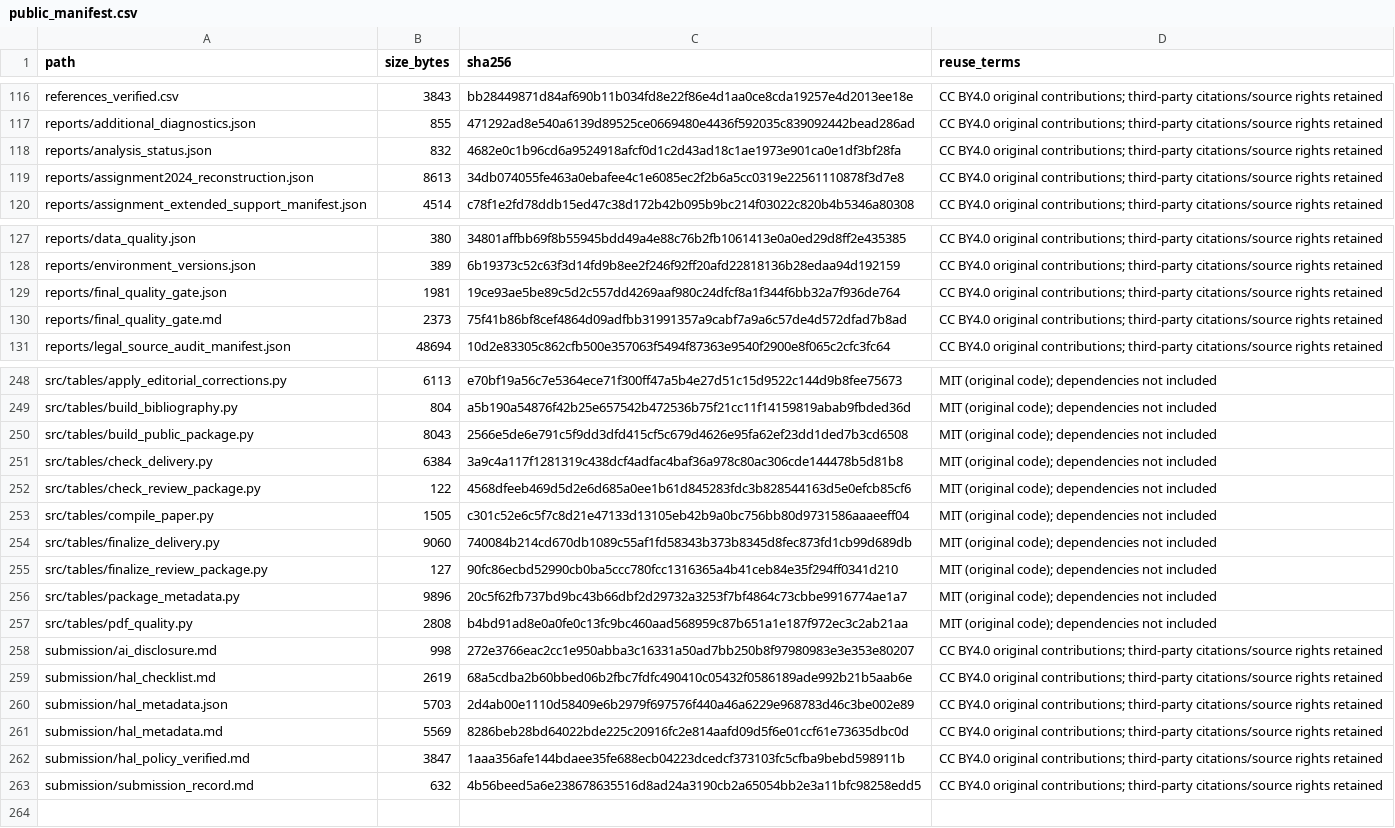
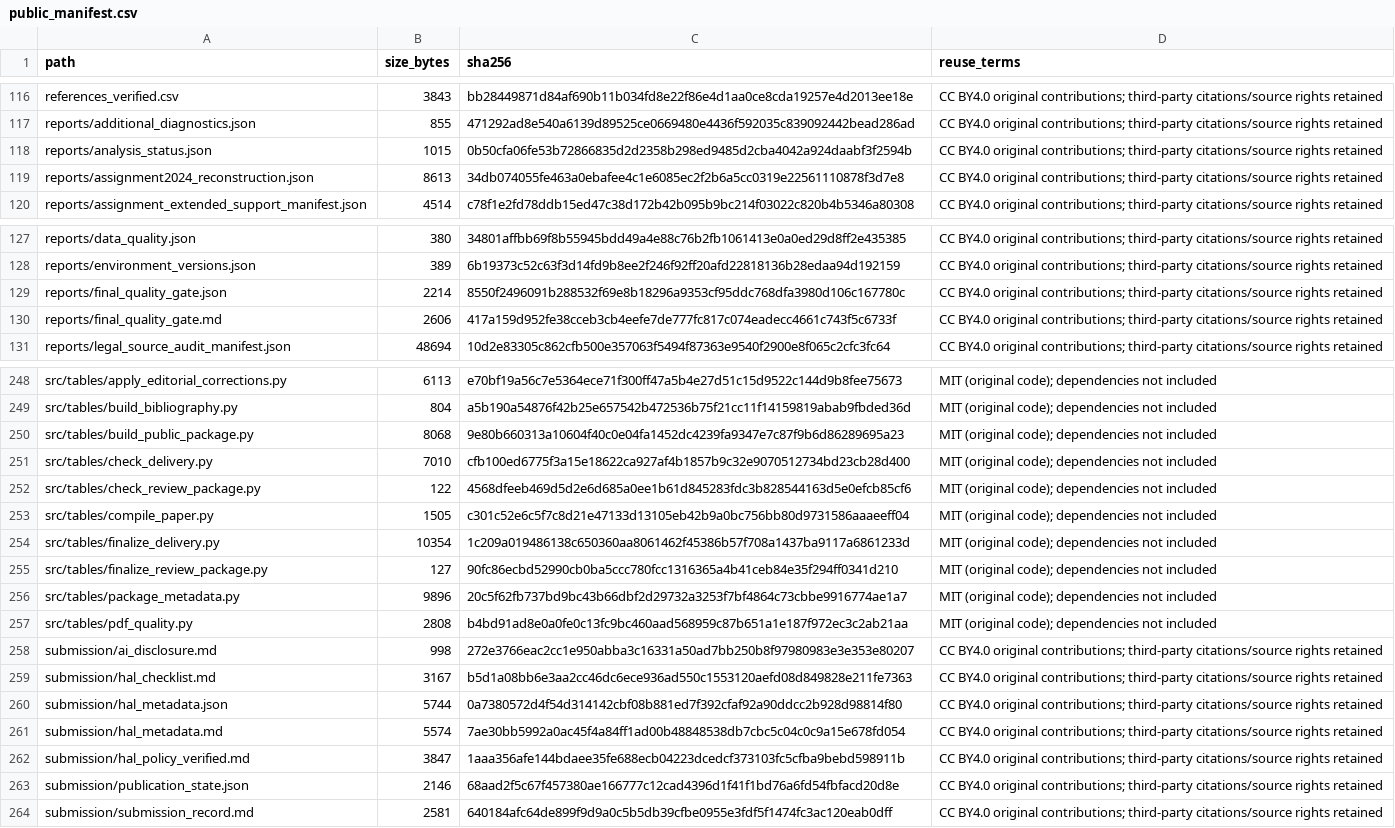
Before and after one commit to beibeihk/france-frr-2024, a CSV file: public_manifest.csv, drawn as a sheet; only a part is shown, gaps mark what is left out; the diff covers the shown part only.

Commit message:
Record verified public publication and prepared HAL deposit state

```diff
--- a/public_manifest.csv
+++ b/public_manifest.csv
@@ -117,3 +117,3 @@ references_verified.csv,3843,bb28449871d84af690b11b034fd8e22f86e4d1aa0ce8cda1925
 reports/additional_diagnostics.json,855,471292ad8e540a6139d89525ce0669480e4436f592035c839092442bead286ad,CC BY4.0 original contributions; third-party citations/source rights retained
-reports/analysis_status.json,832,4682e0c1b96cd6a9524918afcf0d1c2d43ad18c1ae1973e901ca0e1df3bf28fa,CC BY4.0 original contributions; third-party citations/source rights retained
+reports/analysis_status.json,1015,0b50cfa06fe53b72866835d2d2358b298ed9485d2cba4042a924daabf3f2594b,CC BY4.0 original contributions; third-party citations/source rights retained
 reports/assignment2024_reconstruction.json,8613,34db074055fe463a0ebafee4c1e6085ec2f2b6a5cc0319e22561110878f3d7e8,CC BY4.0 original contributions; third-party citations/source rights retained
@@ -128,4 +128,4 @@ reports/data_quality.json,380,34801affbb69f8b55945bdd49a4e88c76b2fb1061413e0a0ed
 reports/environment_versions.json,389,6b19373c52c63f3d14fd9b8ee2f246f92ff20afd22818136b28edaa94d192159,CC BY4.0 original contributions; third-party citations/source rights retained
-reports/final_quality_gate.json,1981,19ce93ae5be89c5d2c557dd4269aaf980c24dfcf8a1f344f6bb32a7f936de764,CC BY4.0 original contributions; third-party citations/source rights retained
-reports/final_quality_gate.md,2373,75f41b86bf8cef4864d09adfbb31991357a9cabf7a9a6c57de4d572dfad7b8ad,CC BY4.0 original contributions; third-party citations/source rights retained
+reports/final_quality_gate.json,2214,8550f2496091b288532f69e8b18296a9353cf95ddc768dfa3980d106c167780c,CC BY4.0 original contributions; third-party citations/source rights retained
+reports/final_quality_gate.md,2606,417a159d952fe38cceb3cb4eefe7de777fc817c074eadecc4661c743f5c6733f,CC BY4.0 original contributions; third-party citations/source rights retained
 reports/legal_source_audit_manifest.json,48694,10d2e83305c862cfb500e357063f5494f87363e9540f2900e8f065c2cfc3fc64,CC BY4.0 original contributions; third-party citations/source rights retained
@@ -249,7 +249,7 @@ src/tables/apply_editorial_corrections.py,6113,e70bf19a56c7e5364ece71f300ff47a5b
 src/tables/build_bibliography.py,804,a5b190a54876f42b25e657542b472536b75f21cc11f14159819abab9fbded36d,MIT (original code); dependencies not included
-src/tables/build_public_package.py,8043,2566e5de6e791c5f9dd3dfd415cf5c679d4626e95fa62ef23dd1ded7b3cd6508,MIT (original code); dependencies not included
-src/tables/check_delivery.py,6384,3a9c4a117f1281319c438dcf4adfac4baf36a978c80ac306cde144478b5d81b8,MIT (original code); dependencies not included
+src/tables/build_public_package.py,8068,9e80b660313a10604f40c0e04fa1452dc4239fa9347e7c87f9b6d86289695a23,MIT (original code); dependencies not included
+src/tables/check_delivery.py,7010,cfb100ed6775f3a15e18622ca927af4b1857b9c32e9070512734bd23cb28d400,MIT (original code); dependencies not included
 src/tables/check_review_package.py,122,4568dfeeb469d5d2e6d685a0ee1b61d845283fdc3b828544163d5e0efcb85cf6,MIT (original code); dependencies not included
 src/tables/compile_paper.py,1505,c301c52e6c5f7c8d21e47133d13105eb42b9a0bc756bb80d9731586aaaeeff04,MIT (original code); dependencies not included
-src/tables/finalize_delivery.py,9060,740084b214cd670db1089c55af1fd58343b373b8345d8fec873fd1cb99d689db,MIT (original code); dependencies not included
+src/tables/finalize_delivery.py,10354,1c209a019486138c650360aa8061462f45386b57f708a1437ba9117a6861233d,MIT (original code); dependencies not included
 src/tables/finalize_review_package.py,127,90fc86ecbd52990cb0ba5ccc780fcc1316365a4b41ceb84e35f294ff0341d210,MIT (original code); dependencies not included
@@ -258,6 +258,7 @@ src/tables/pdf_quality.py,2808,b4bd91ad8e0a0fe0c13fc9bc460aad568959c87b651a1e187
 submission/ai_disclosure.md,998,272e3766eac2cc1e950abba3c16331a50ad7bb250b8f97980983e3e353e80207,CC BY4.0 original contributions; third-party citations/source rights retained
-submission/hal_checklist.md,2619,68a5cdba2b60bbed06b2fbc7fdfc490410c05432f0586189ade992b21b5aab6e,CC BY4.0 original contributions; third-party citations/source rights retained
-submission/hal_metadata.json,5703,2d4ab00e1110d58409e6b2979f697576f440a46a6229e968783d46c3be002e89,CC BY4.0 original contributions; third-party citations/source rights retained
-submission/hal_metadata.md,5569,8286beb28bd64022bde225c20916fc2e814aafd09d5f6e01ccf61e73635dbc0d,CC BY4.0 original contributions; third-party citations/source rights retained
+submission/hal_checklist.md,3167,b5d1a08bb6e3aa2cc46dc6ece936ad550c1553120aefd08d849828e211fe7363,CC BY4.0 original contributions; third-party citations/source rights retained
+submission/hal_metadata.json,5744,0a7380572d4f54d314142cbf08b881ed7f392cfaf92a90ddcc2b928d98814f80,CC BY4.0 original contributions; third-party citations/source rights retained
+submission/hal_metadata.md,5574,7ae30bb5992a0ac45f4a84ff1ad00b48848538db7cbc5c04c0c9a15e678fd054,CC BY4.0 original contributions; third-party citations/source rights retained
 submission/hal_policy_verified.md,3847,1aaa356afe144bdaee35fe688ecb04223dcedcf373103fc5cfba9bebd598911b,CC BY4.0 original contributions; third-party citations/source rights retained
-submission/submission_record.md,632,4b56beed5a6e238678635516d8ad24a3190cb2a65054bb2e3a11bfc98258edd5,CC BY4.0 original contributions; third-party citations/source rights retained
+submission/publication_state.json,2146,68aad2f5c67f457380ae166777c12cad4396d1f41f1bd76a6fd54fbfacd20d8e,CC BY4.0 original contributions; third-party citations/source rights retained
+submission/submission_record.md,2581,640184afc64de899f9d9a0c5b5db39cfbe0955e3fdf5f1474fc3ac120eab0dff,CC BY4.0 original contributions; third-party citations/source rights retained
```
Also changed, not shown: 2 edited cells elsewhere in this file, claims_audit.csv, empirical_claims_audit.csv, 11 other files.
